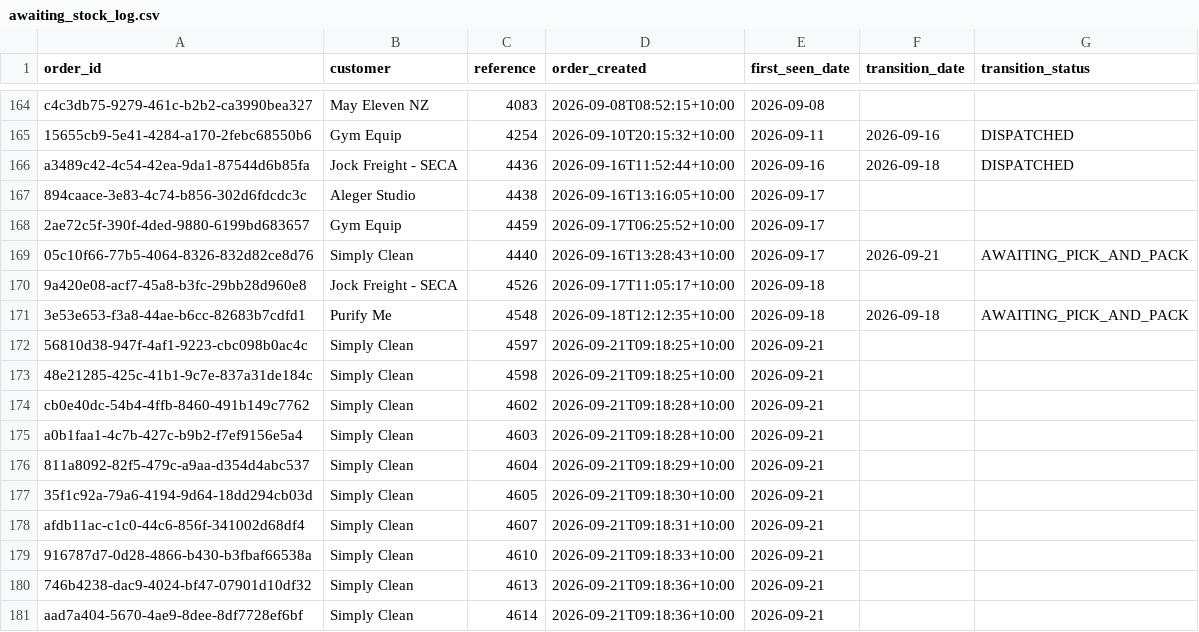
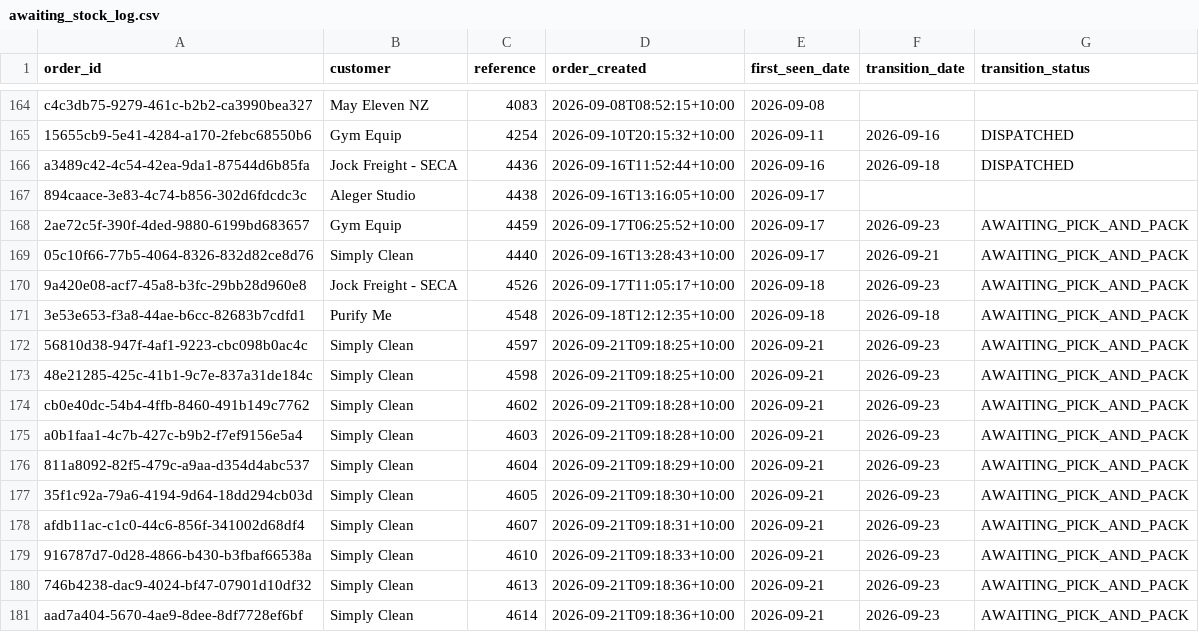
Before and after one commit to Mike-FulfilmentPlus/Fulfilment-Plus-Dashboards, a CSV file: pipeline/awaiting_stock_log.csv, drawn as a sheet; only a part is shown, gaps mark what is left out.

```diff
--- a/pipeline/awaiting_stock_log.csv
+++ b/pipeline/awaiting_stock_log.csv
@@ -167,15 +167,15 @@ a3489c42-4c54-42ea-9da1-87544d6b85fa,Jock Freight - SECA,4436,2026-09-16T11:52:4
 894caace-3e83-4c74-b856-302d6fdcdc3c,Aleger Studio,4438,2026-09-16T13:16:05+10:00,2026-09-17,,
-2ae72c5f-390f-4ded-9880-6199bd683657,Gym Equip,4459,2026-09-17T06:25:52+10:00,2026-09-17,,
+2ae72c5f-390f-4ded-9880-6199bd683657,Gym Equip,4459,2026-09-17T06:25:52+10:00,2026-09-17,2026-09-23,AWAITING_PICK_AND_PACK
 05c10f66-77b5-4064-8326-832d82ce8d76,Simply Clean,4440,2026-09-16T13:28:43+10:00,2026-09-17,2026-09-21,AWAITING_PICK_AND_PACK
-9a420e08-acf7-45a8-b3fc-29bb28d960e8,Jock Freight - SECA,4526,2026-09-17T11:05:17+10:00,2026-09-18,,
+9a420e08-acf7-45a8-b3fc-29bb28d960e8,Jock Freight - SECA,4526,2026-09-17T11:05:17+10:00,2026-09-18,2026-09-23,AWAITING_PICK_AND_PACK
 3e53e653-f3a8-44ae-b6cc-82683b7cdfd1,Purify Me,4548,2026-09-18T12:12:35+10:00,2026-09-18,2026-09-18,AWAITING_PICK_AND_PACK
-56810d38-947f-4af1-9223-cbc098b0ac4c,Simply Clean,4597,2026-09-21T09:18:25+10:00,2026-09-21,,
-48e21285-425c-41b1-9c7e-837a31de184c,Simply Clean,4598,2026-09-21T09:18:25+10:00,2026-09-21,,
-cb0e40dc-54b4-4ffb-8460-491b149c7762,Simply Clean,4602,2026-09-21T09:18:28+10:00,2026-09-21,,
-a0b1faa1-4c7b-427c-b9b2-f7ef9156e5a4,Simply Clean,4603,2026-09-21T09:18:28+10:00,2026-09-21,,
-811a8092-82f5-479c-a9aa-d354d4abc537,Simply Clean,4604,2026-09-21T09:18:29+10:00,2026-09-21,,
-35f1c92a-79a6-4194-9d64-18dd294cb03d,Simply Clean,4605,2026-09-21T09:18:30+10:00,2026-09-21,,
-afdb11ac-c1c0-44c6-856f-341002d68df4,Simply Clean,4607,2026-09-21T09:18:31+10:00,2026-09-21,,
-916787d7-0d28-4866-b430-b3fbaf66538a,Simply Clean,4610,2026-09-21T09:18:33+10:00,2026-09-21,,
-746b4238-dac9-4024-bf47-07901d10df32,Simply Clean,4613,2026-09-21T09:18:36+10:00,2026-09-21,,
-aad7a404-5670-4ae9-8dee-8df7728ef6bf,Simply Clean,4614,2026-09-21T09:18:36+10:00,2026-09-21,,
+56810d38-947f-4af1-9223-cbc098b0ac4c,Simply Clean,4597,2026-09-21T09:18:25+10:00,2026-09-21,2026-09-23,AWAITING_PICK_AND_PACK
+48e21285-425c-41b1-9c7e-837a31de184c,Simply Clean,4598,2026-09-21T09:18:25+10:00,2026-09-21,2026-09-23,AWAITING_PICK_AND_PACK
+cb0e40dc-54b4-4ffb-8460-491b149c7762,Simply Clean,4602,2026-09-21T09:18:28+10:00,2026-09-21,2026-09-23,AWAITING_PICK_AND_PACK
+a0b1faa1-4c7b-427c-b9b2-f7ef9156e5a4,Simply Clean,4603,2026-09-21T09:18:28+10:00,2026-09-21,2026-09-23,AWAITING_PICK_AND_PACK
+811a8092-82f5-479c-a9aa-d354d4abc537,Simply Clean,4604,2026-09-21T09:18:29+10:00,2026-09-21,2026-09-23,AWAITING_PICK_AND_PACK
+35f1c92a-79a6-4194-9d64-18dd294cb03d,Simply Clean,4605,2026-09-21T09:18:30+10:00,2026-09-21,2026-09-23,AWAITING_PICK_AND_PACK
+afdb11ac-c1c0-44c6-856f-341002d68df4,Simply Clean,4607,2026-09-21T09:18:31+10:00,2026-09-21,2026-09-23,AWAITING_PICK_AND_PACK
+916787d7-0d28-4866-b430-b3fbaf66538a,Simply Clean,4610,2026-09-21T09:18:33+10:00,2026-09-21,2026-09-23,AWAITING_PICK_AND_PACK
+746b4238-dac9-4024-bf47-07901d10df32,Simply Clean,4613,2026-09-21T09:18:36+10:00,2026-09-21,2026-09-23,AWAITING_PICK_AND_PACK
+aad7a404-5670-4ae9-8dee-8df7728ef6bf,Simply Clean,4614,2026-09-21T09:18:36+10:00,2026-09-21,2026-09-23,AWAITING_PICK_AND_PACK
```
